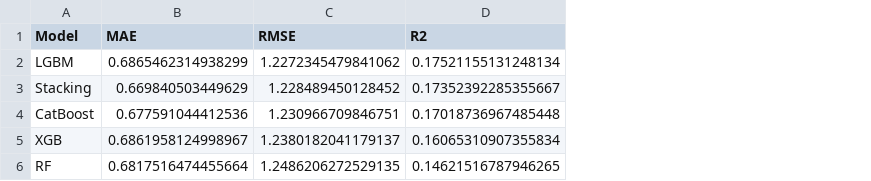
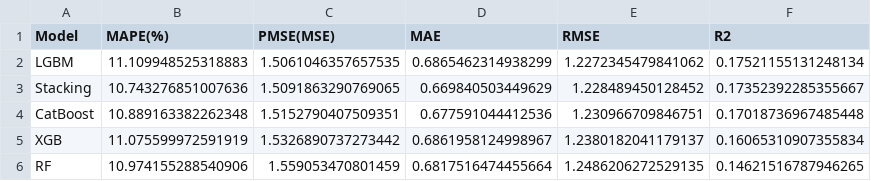
Before and after one commit to yeye0106/DiabetesPrediction, a CSV file: processed_data/model_comparison_metrics.csv, drawn as a sheet; the diff names each change by its address in the sheet, - before the commit and + after, or states it on an @@ line.

```diff
--- a/processed_data/model_comparison_metrics.csv
+++ b/processed_data/model_comparison_metrics.csv
+column B (MAPE(%)), rows 2-6: 11.109948525318883 | 10.743276851007636 | 10.889163382262348 | 11.075599972591919 | 10.974155288540906
+column C (PMSE(MSE)), rows 2-6: 1.5061046357657535 | 1.5091863290769065 | 1.5152790407509351 | 1.5326890737273442 | 1.559053470801459
```
Also changed, not shown: catboost_info/time_left.tsv, 4 other files.
